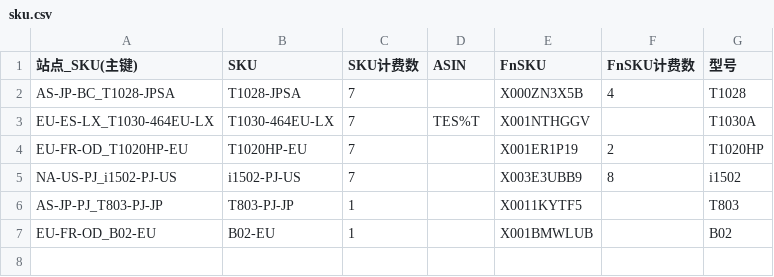
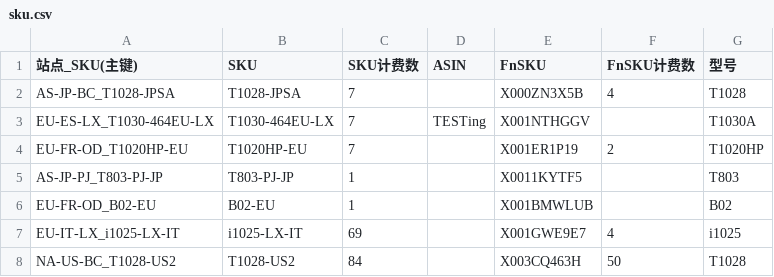
Before and after one commit to cube-data/AMZ, a CSV file: sku.csv, drawn as a sheet.

Commit message:
Update sku.csv

```diff
--- a/sku.csv
+++ b/sku.csv
@@ -2,6 +2,7 @@
 AS-JP-BC_T1028-JPSA,T1028-JPSA,7,,X000ZN3X5B,4,T1028
-EU-ES-LX_T1030-464EU-LX,T1030-464EU-LX,7,TES%T,X001NTHGGV,,T1030A
+EU-ES-LX_T1030-464EU-LX,T1030-464EU-LX,7,TESTing,X001NTHGGV,,T1030A
 EU-FR-OD_T1020HP-EU,T1020HP-EU,7,,X001ER1P19,2,T1020HP
-NA-US-PJ_i1502-PJ-US,i1502-PJ-US,7,,X003E3UBB9,8,i1502
 AS-JP-PJ_T803-PJ-JP,T803-PJ-JP,1,,X0011KYTF5,,T803
 EU-FR-OD_B02-EU,B02-EU,1,,X001BMWLUB,,B02
+EU-IT-LX_i1025-LX-IT,i1025-LX-IT,69,,X001GWE9E7,4,i1025
+NA-US-BC_T1028-US2,T1028-US2,84,,X003CQ463H,50,T1028
```
